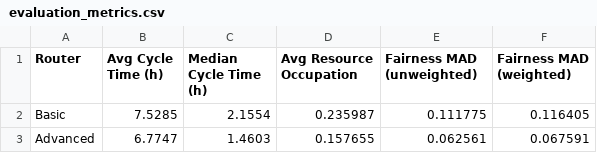
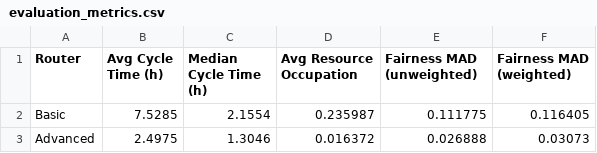
Before and after one commit to mbrieg/bppso-groupwork, a CSV file: simulation_evaluation/results/evaluation_metrics.csv, drawn as a sheet.

```diff
--- a/simulation_evaluation/results/evaluation_metrics.csv
+++ b/simulation_evaluation/results/evaluation_metrics.csv
@@ -2,2 +2,2 @@ Router,Avg Cycle Time (h),Median Cycle Time (h),Avg Resource Occupation,Fairness
 Basic,7.5285,2.1554,0.235987,0.111775,0.116405
-Advanced,6.7747,1.4603,0.157655,0.062561,0.067591
+Advanced,2.4975,1.3046,0.016372,0.026888,0.03073
```
Also changed, not shown: 4 other files.
